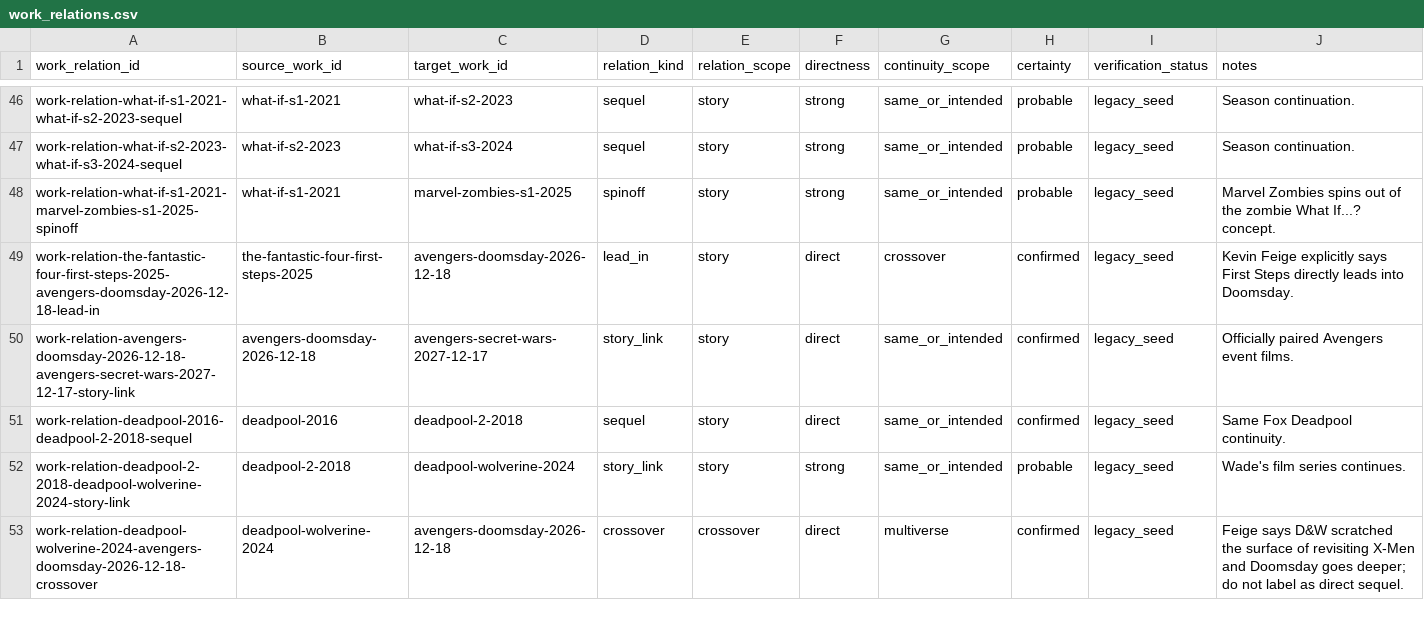
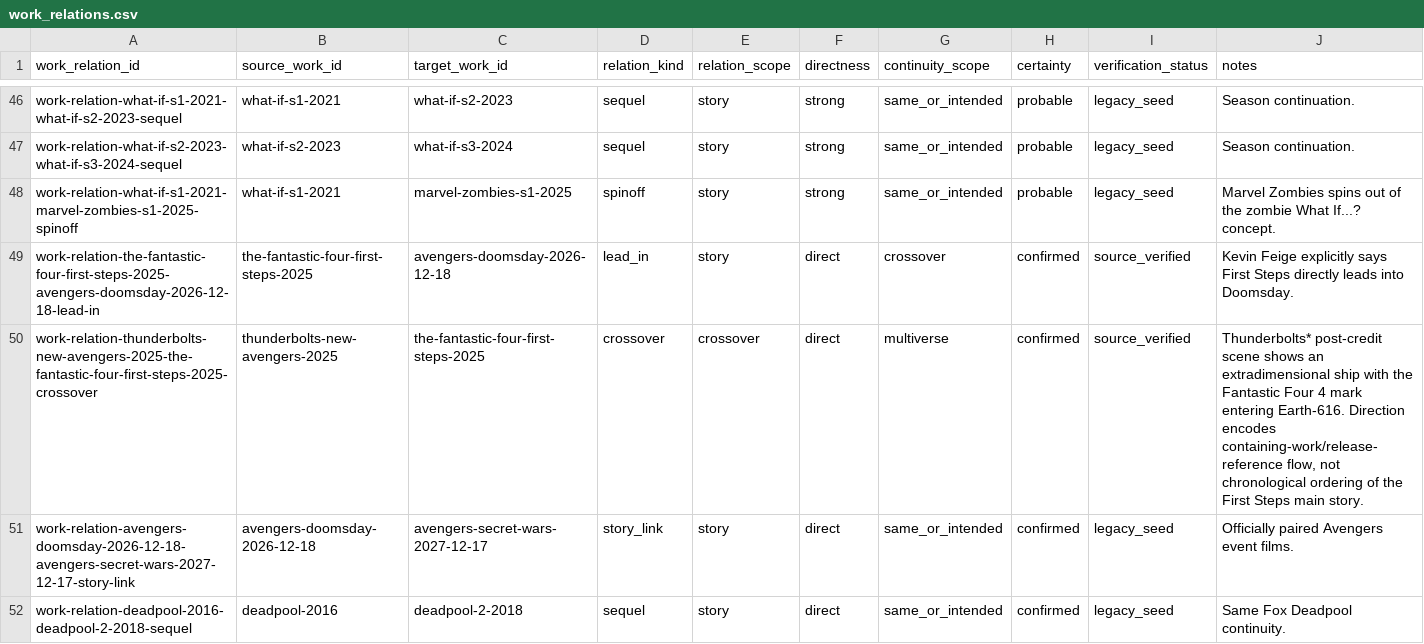
Before and after one commit to kamochama/marvel-flowchart-jp, a CSV file: data/library/work_relations.csv, drawn as a sheet; only a part is shown, gaps mark what is left out; the shorter side is filled out with more unchanged rows.

Commit message:
audit: verify First Steps lead-in and add Thunderbolts F4 arrival

```diff
--- a/data/library/work_relations.csv
+++ b/data/library/work_relations.csv
@@ -48,3 +48,4 @@ work-relation-what-if-s2-2023-what-if-s3-2024-sequel,what-if-s2-2023,what-if-s3-
 work-relation-what-if-s1-2021-marvel-zombies-s1-2025-spinoff,what-if-s1-2021,marvel-zombies-s1-2025,spinoff,story,strong,same_or_intended,probable,legacy_seed,Marvel Zombies spins out of the zombie What If...? concept.
-work-relation-the-fantastic-four-first-steps-2025-avengers-doomsday-2026-12-18-lead-in,the-fantastic-four-first-steps-2025,avengers-doomsday-2026-12-18,lead_in,story,direct,crossover,confirmed,legacy_seed,Kevin Feige explicitly says First Steps directly leads into Doomsday.
+work-relation-the-fantastic-four-first-steps-2025-avengers-doomsday-2026-12-18-lead-in,the-fantastic-four-first-steps-2025,avengers-doomsday-2026-12-18,lead_in,story,direct,crossover,confirmed,source_verified,Kevin Feige explicitly says First Steps directly leads into Doomsday.
+work-relation-thunderbolts-new-avengers-2025-the-fantastic-four-first-steps-2025-crossover,thunderbolts-new-avengers-2025,the-fantastic-four-first-steps-2025,crossover,crossover,direct,multiverse,confirmed,source_verified,"Thunderbolts* post-credit scene shows an extradimensional ship with the Fantastic Four 4 mark entering Earth-616. Direction encodes containing-work/release-reference flow, not chronological ordering of the First Steps main story."
 work-relation-avengers-doomsday-2026-12-18-avengers-secret-wars-2027-12-17-story-link,avengers-doomsday-2026-12-18,avengers-secret-wars-2027-12-17,story_link,story,direct,same_or_intended,confirmed,legacy_seed,Officially paired Avengers event films.
```
